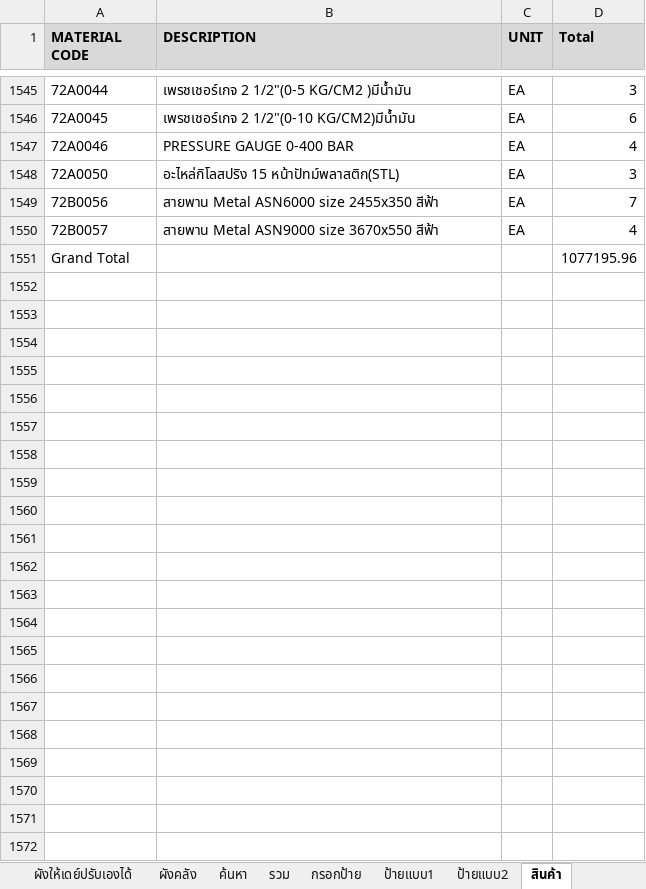
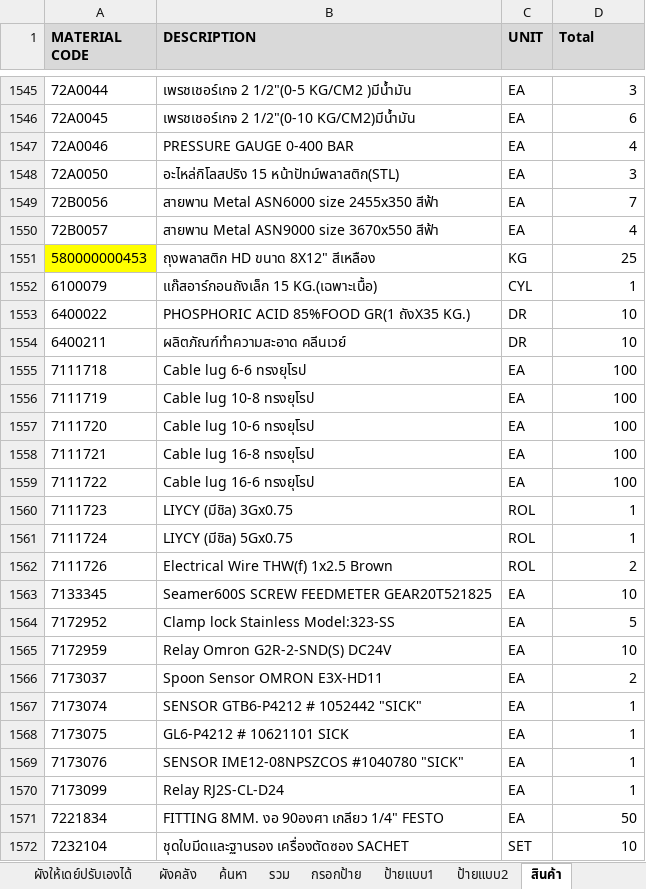
Before and after one commit to warawootkhatsongkram-lang/Layout-itail, an Excel workbook: LAY_OUT_02.xlsx, sheet สินค้า, drawn as a sheet; only a part is shown, gaps mark what is left out; values as stored, in another font and other column widths than the file's, no borders; conditional formats not drawn; removed rows and columns are numbered as before the commit, all else as after; the diff names each change by its address in the sheet, - before the commit and + after, or states it on an @@ line.

```diff
--- a/LAY_OUT_02.xlsx (sheet สินค้า)
+++ b/LAY_OUT_02.xlsx (sheet สินค้า)
-row 1551: Grand Total |  |  | 1077195.96
+row 1551: 580000000453 | ถุงพลาสติก HD ขนาด 8X12" สีเหลือง | KG | 25
+row 1552: 6100079 | แก๊สอาร์กอนถังเล็ก 15 KG.(เฉพาะเนื้อ) | CYL | 1
+row 1553: 6400022 | PHOSPHORIC ACID 85%FOOD GR(1 ถังX35 KG.) | DR | 10
+row 1554: 6400211 | ผลิตภัณฑ์ทำความสะอาด คลีนเวย์ | DR | 10
+row 1555: 7111718 | Cable lug 6-6 ทรงยุโรป | EA | 100
+row 1556: 7111719 | Cable lug 10-8 ทรงยุโรป | EA | 100
+row 1557: 7111720 | Cable lug 10-6 ทรงยุโรป | EA | 100
+row 1558: 7111721 | Cable lug 16-8 ทรงยุโรป | EA | 100
+row 1559: 7111722 | Cable lug 16-6 ทรงยุโรป | EA | 100
+row 1560: 7111723 | LIYCY (มีชิล) 3Gx0.75 | ROL | 1
+row 1561: 7111724 | LIYCY (มีชิล) 5Gx0.75 | ROL | 1
+row 1562: 7111726 | Electrical Wire THW(f) 1x2.5 Brown | ROL | 2
+row 1563: 7133345 | Seamer600S SCREW FEEDMETER GEAR20T521825 | EA | 10
+row 1564: 7172952 | Clamp lock Stainless Model:323-SS | EA | 5
+row 1565: 7172959 | Relay Omron G2R-2-SND(S) DC24V | EA | 10
+row 1566: 7173037 | Spoon Sensor OMRON E3X-HD11 | EA | 2
+row 1567: 7173074 | SENSOR GTB6-P4212 # 1052442 "SICK" | EA | 1
+row 1568: 7173075 | GL6-P4212 # 10621101 SICK | EA | 1
+row 1569: 7173076 | SENSOR IME12-08NPSZCOS #1040780 "SICK" | EA | 1
+row 1570: 7173099 | Relay RJ2S-CL-D24 | EA | 1
+row 1571: 7221834 | FITTING 8MM. งอ 90องศา เกลียว 1/4" FESTO | EA | 50
+row 1572: 7232104 | ชุดใบมีดและฐานรอง เครื่องตัดซอง SACHET | SET | 10
```
Also changed, not shown: sheet รวม, 2 other files.
